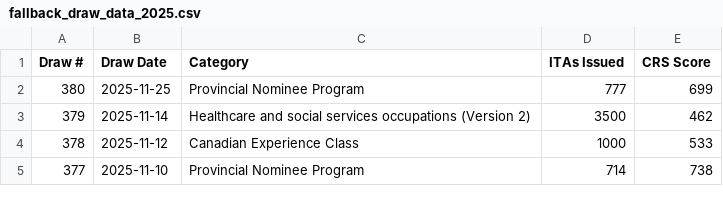
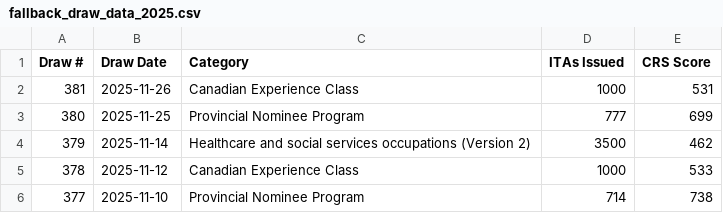
Before and after one commit to prabhakarana/express_entry_draw_tracker, a CSV file: fallback_draw_data_2025.csv, drawn as a sheet; only a part is shown.

```diff
--- a/fallback_draw_data_2025.csv
+++ b/fallback_draw_data_2025.csv
@@ -1,2 +1,3 @@
 Draw #,Draw Date,Category,ITAs Issued,CRS Score
+381,2025-11-26,Canadian Experience Class,1000,531
 380,2025-11-25,Provincial Nominee Program,777,699
```
Also changed, not shown: 1 other file.
